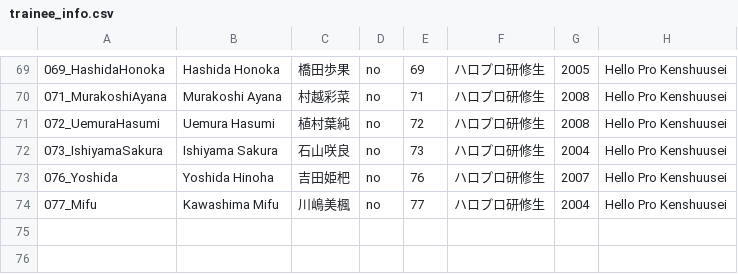
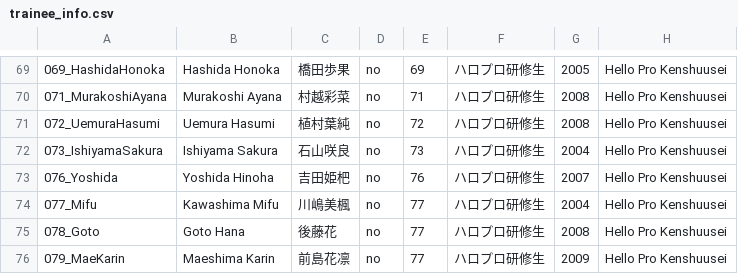
Before and after one commit to hello-project/hello-project.github.io, a CSV file: trainee_info.csv, drawn as a sheet; only a part is shown, gaps mark what is left out; the diff names each change by its address in the sheet, - before the commit and + after, or states it on an @@ line.

Commit message:
added new kenshuusei

```diff
--- a/trainee_info.csv
+++ b/trainee_info.csv
+row 75: 078_Goto | Goto Hana | 後藤花 | no | 77 | ハロプロ研修生 | 2008 | Hello Pro Kenshuusei
+row 76: 079_MaeKarin | Maeshima Karin | 前島花凛 | no | 77 | ハロプロ研修生 | 2009 | Hello Pro Kenshuusei
```
